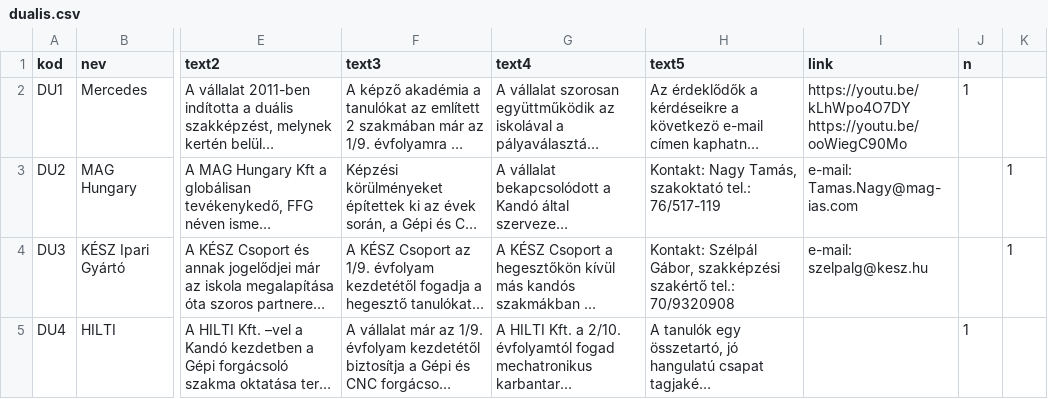
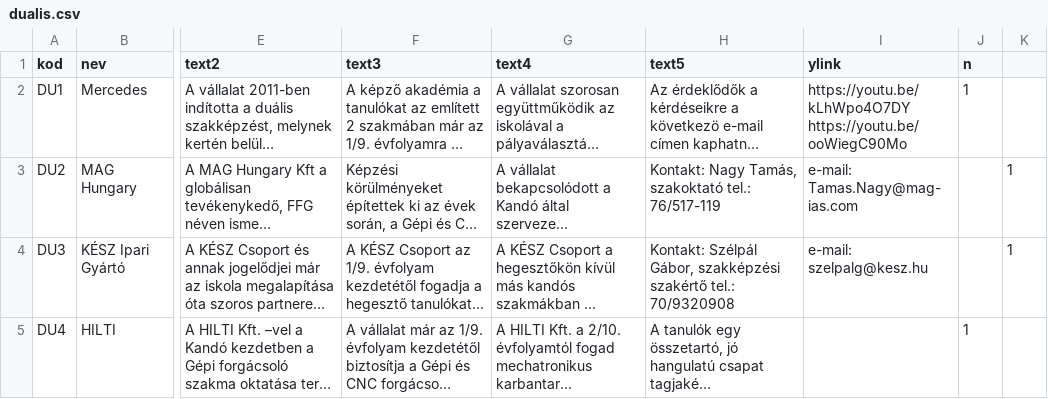
Before and after one commit to kmagdi/KSZC-Data, a CSV file: dualis.csv, drawn as a sheet; only a part is shown, gaps mark what is left out; long unchanged cells end in …; the diff names each change by its address in the sheet, - before the commit and + after, or states it on an @@ line.

Commit message:
Update dualis.csv

```diff
--- a/dualis.csv
+++ b/dualis.csv
-I1: link
+I1: ylink
```
